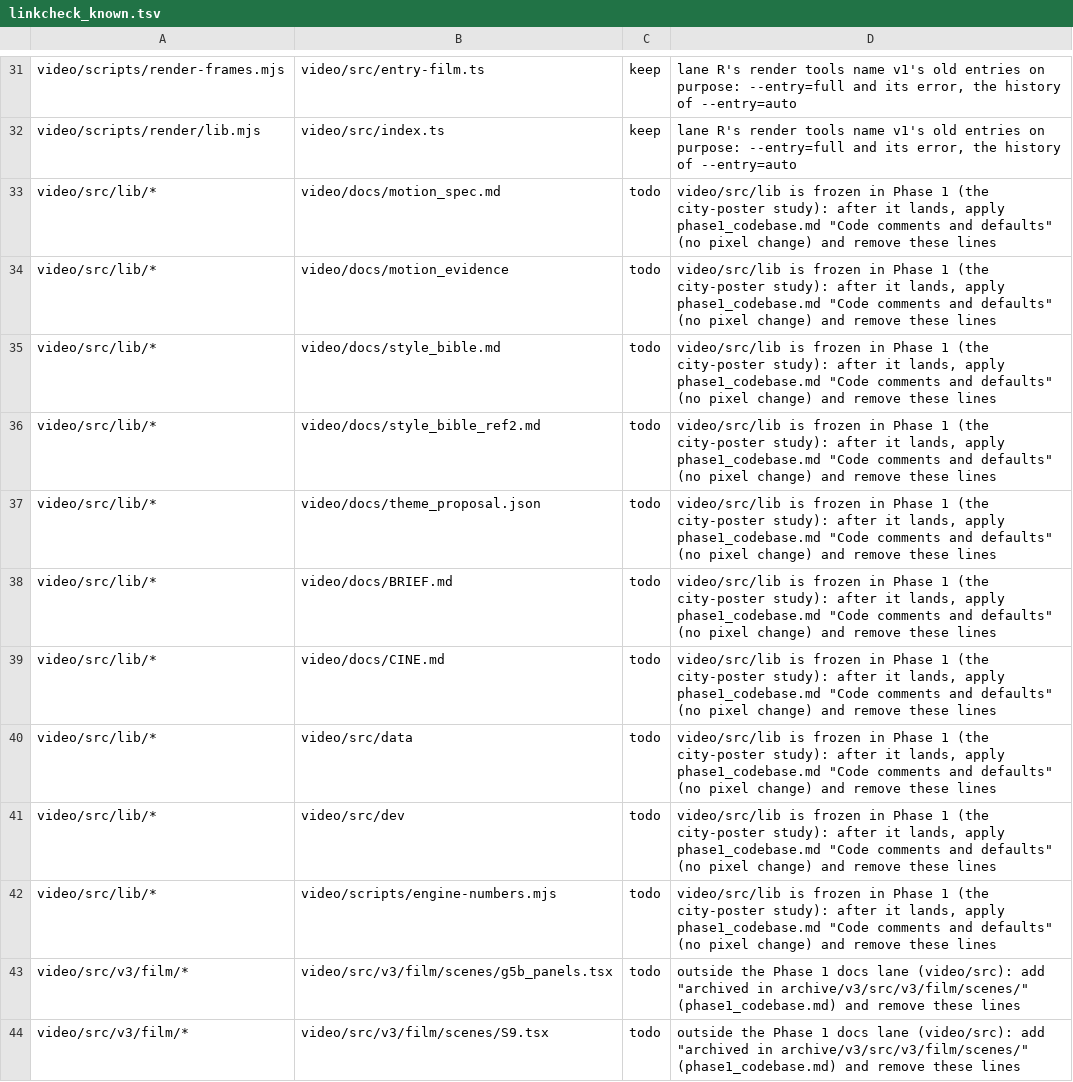
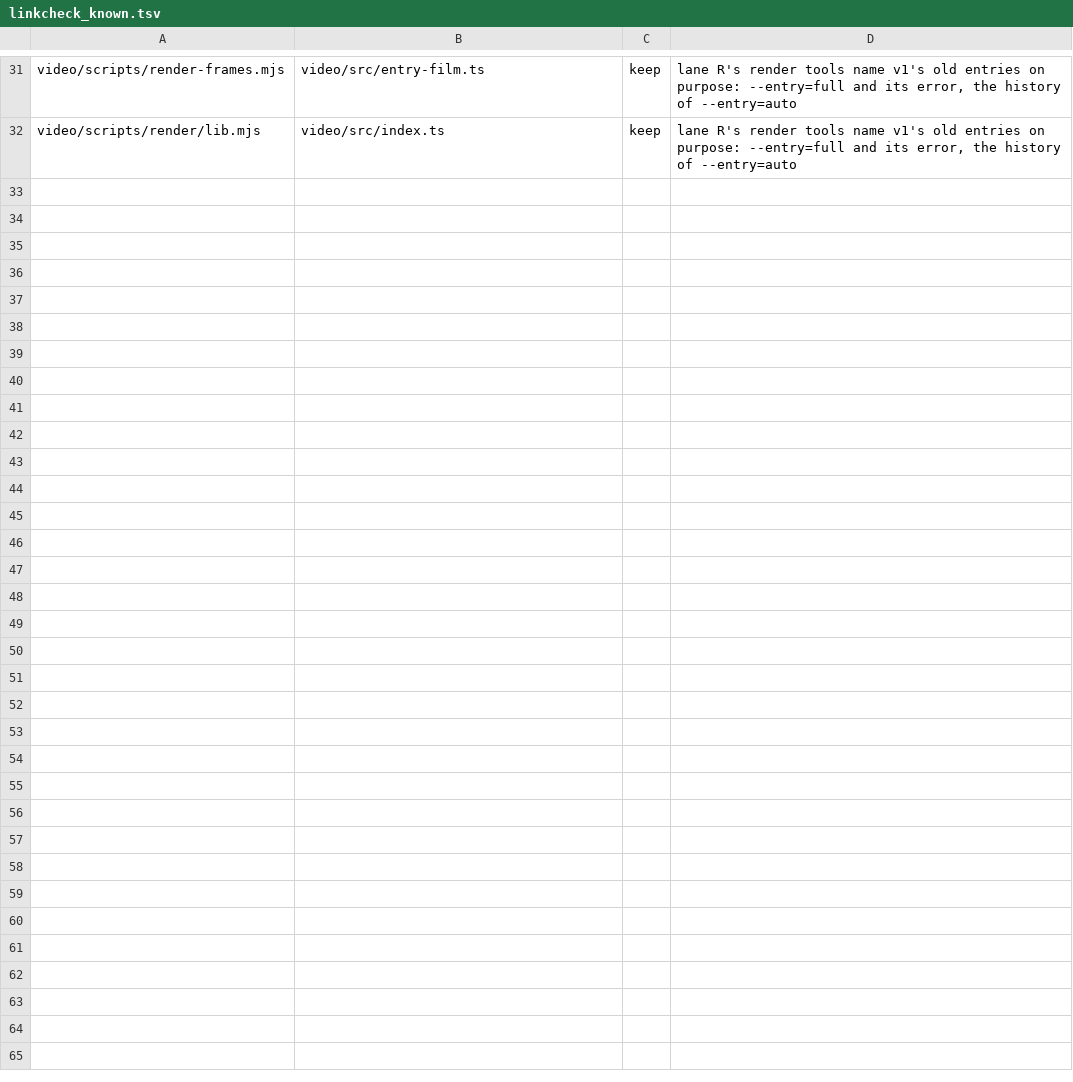
Before and after one commit to devilsanek1/Test-, a TSV file: video/scripts/ops/linkcheck_known.tsv, drawn as a sheet; only a part is shown, gaps mark what is left out.

```diff
--- a/video/scripts/ops/linkcheck_known.tsv
+++ b/video/scripts/ops/linkcheck_known.tsv
@@ -32,13 +32 @@ video/scripts/render-frames.mjs	video/src/entry-film.ts	keep	lane R's render too
 video/scripts/render/lib.mjs	video/src/index.ts	keep	lane R's render tools name v1's old entries on purpose: --entry=full and its error, the history of --entry=auto
-video/src/lib/*	video/docs/motion_spec.md	todo	video/src/lib is frozen in Phase 1 (the city-poster study): after it lands, apply phase1_codebase.md "Code comments and defaults" (no pixel change) and remove these lines
-video/src/lib/*	video/docs/motion_evidence	todo	video/src/lib is frozen in Phase 1 (the city-poster study): after it lands, apply phase1_codebase.md "Code comments and defaults" (no pixel change) and remove these lines
-video/src/lib/*	video/docs/style_bible.md	todo	video/src/lib is frozen in Phase 1 (the city-poster study): after it lands, apply phase1_codebase.md "Code comments and defaults" (no pixel change) and remove these lines
-video/src/lib/*	video/docs/style_bible_ref2.md	todo	video/src/lib is frozen in Phase 1 (the city-poster study): after it lands, apply phase1_codebase.md "Code comments and defaults" (no pixel change) and remove these lines
-video/src/lib/*	video/docs/theme_proposal.json	todo	video/src/lib is frozen in Phase 1 (the city-poster study): after it lands, apply phase1_codebase.md "Code comments and defaults" (no pixel change) and remove these lines
-video/src/lib/*	video/docs/BRIEF.md	todo	video/src/lib is frozen in Phase 1 (the city-poster study): after it lands, apply phase1_codebase.md "Code comments and defaults" (no pixel change) and remove these lines
-video/src/lib/*	video/docs/CINE.md	todo	video/src/lib is frozen in Phase 1 (the city-poster study): after it lands, apply phase1_codebase.md "Code comments and defaults" (no pixel change) and remove these lines
-video/src/lib/*	video/src/data	todo	video/src/lib is frozen in Phase 1 (the city-poster study): after it lands, apply phase1_codebase.md "Code comments and defaults" (no pixel change) and remove these lines
-video/src/lib/*	video/src/dev	todo	video/src/lib is frozen in Phase 1 (the city-poster study): after it lands, apply phase1_codebase.md "Code comments and defaults" (no pixel change) and remove these lines
-video/src/lib/*	video/scripts/engine-numbers.mjs	todo	video/src/lib is frozen in Phase 1 (the city-poster study): after it lands, apply phase1_codebase.md "Code comments and defaults" (no pixel change) and remove these lines
-video/src/v3/film/*	video/src/v3/film/scenes/g5b_panels.tsx	todo	outside the Phase 1 docs lane (video/src): add "archived in archive/v3/src/v3/film/scenes/" (phase1_codebase.md) and remove these lines
-video/src/v3/film/*	video/src/v3/film/scenes/S9.tsx	todo	outside the Phase 1 docs lane (video/src): add "archived in archive/v3/src/v3/film/scenes/" (phase1_codebase.md) and remove these lines
```
Also changed, not shown: 22 other files.
